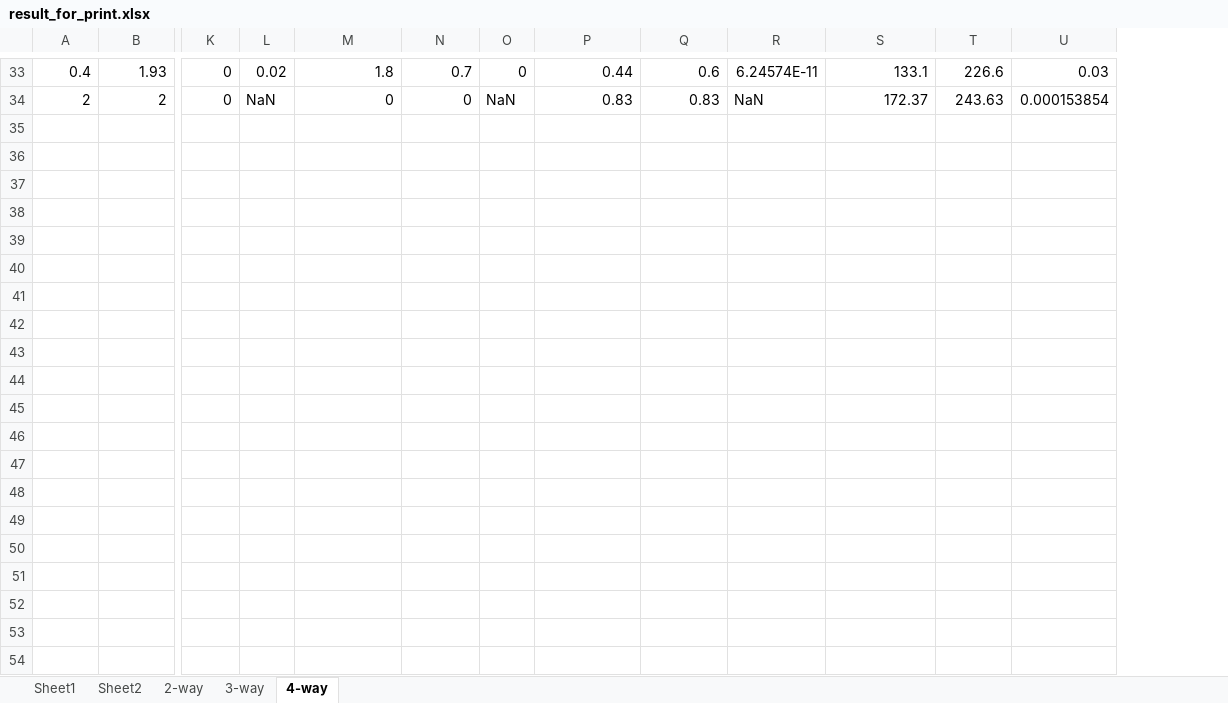
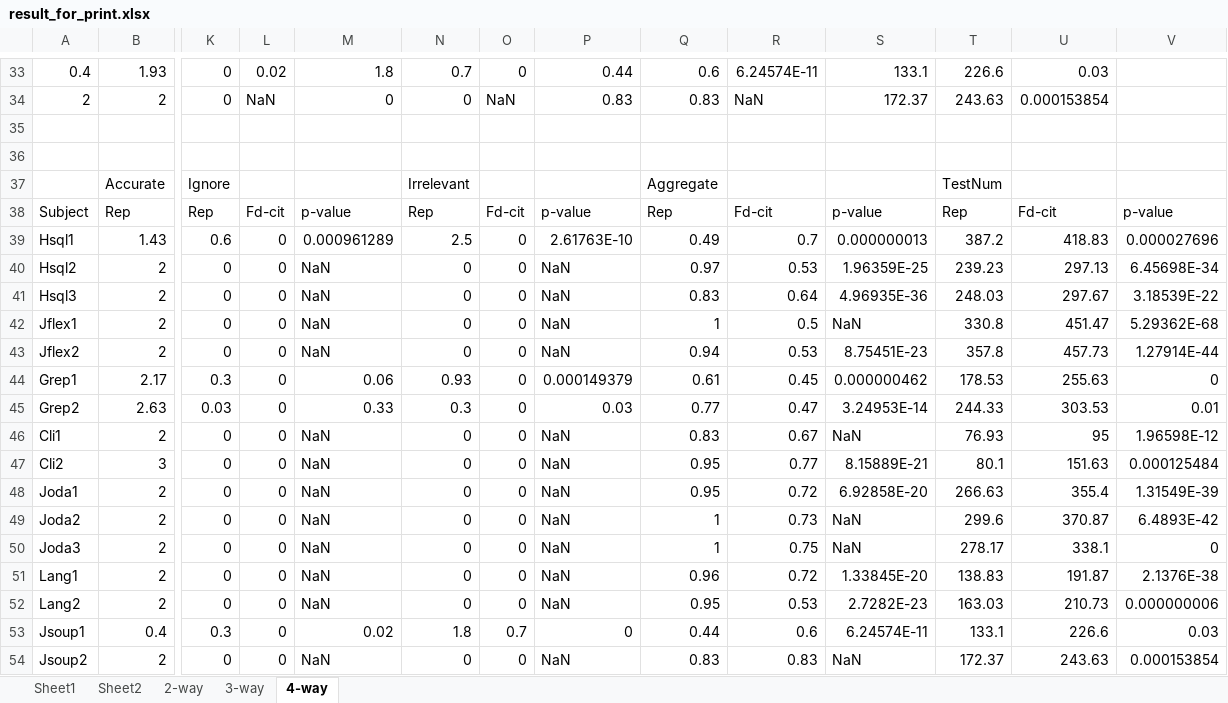
Before and after one commit to niuxintao/tosem-mfs-multiple, an Excel workbook: result_for_print.xlsx, sheet 4-way, drawn as a sheet; only a part is shown, gaps mark what is left out; values as stored, in another font and other column widths than the file's, no borders; rows hold the shown columns only; the diff names each change by its address in the sheet, - before the commit and + after, or states it on an @@ line.

```diff
--- a/result_for_print.xlsx (sheet 4-way)
+++ b/result_for_print.xlsx (sheet 4-way)
+column V, empty
+row 35: (empty)
+row 36: (empty)
+row 37:  | Accurate | Ignore |  |  | Irrelevant |  |  | Aggregate |  |  | TestNum
+row 38: Subject | Rep | Rep | Fd-cit | p-value | Rep | Fd-cit | p-value | Rep | Fd-cit | p-value | Rep | Fd-cit | p-value
+row 39: Hsql1 | 1.43 | 0.6 | 0 | 0.000961289 | 2.5 | 0 | 2.61763E-10 | 0.49 | 0.7 | 0.000000013 | 387.2 | 418.83 | 0.000027696
+row 40: Hsql2 | 2 | 0 | 0 | NaN | 0 | 0 | NaN | 0.97 | 0.53 | 1.96359E-25 | 239.23 | 297.13 | 6.45698E-34
+row 41: Hsql3 | 2 | 0 | 0 | NaN | 0 | 0 | NaN | 0.83 | 0.64 | 4.96935E-36 | 248.03 | 297.67 | 3.18539E-22
+row 42: Jflex1 | 2 | 0 | 0 | NaN | 0 | 0 | NaN | 1 | 0.5 | NaN | 330.8 | 451.47 | 5.29362E-68
+row 43: Jflex2 | 2 | 0 | 0 | NaN | 0 | 0 | NaN | 0.94 | 0.53 | 8.75451E-23 | 357.8 | 457.73 | 1.27914E-44
+row 44: Grep1 | 2.17 | 0.3 | 0 | 0.06 | 0.93 | 0 | 0.000149379 | 0.61 | 0.45 | 0.000000462 | 178.53 | 255.63 | 0
+row 45: Grep2 | 2.63 | 0.03 | 0 | 0.33 | 0.3 | 0 | 0.03 | 0.77 | 0.47 | 3.24953E-14 | 244.33 | 303.53 | 0.01
+row 46: Cli1 | 2 | 0 | 0 | NaN | 0 | 0 | NaN | 0.83 | 0.67 | NaN | 76.93 | 95 | 1.96598E-12
+row 47: Cli2 | 3 | 0 | 0 | NaN | 0 | 0 | NaN | 0.95 | 0.77 | 8.15889E-21 | 80.1 | 151.63 | 0.000125484
+row 48: Joda1 | 2 | 0 | 0 | NaN | 0 | 0 | NaN | 0.95 | 0.72 | 6.92858E-20 | 266.63 | 355.4 | 1.31549E-39
+row 49: Joda2 | 2 | 0 | 0 | NaN | 0 | 0 | NaN | 1 | 0.73 | NaN | 299.6 | 370.87 | 6.4893E-42
+row 50: Joda3 | 2 | 0 | 0 | NaN | 0 | 0 | NaN | 1 | 0.75 | NaN | 278.17 | 338.1 | 0
+row 51: Lang1 | 2 | 0 | 0 | NaN | 0 | 0 | NaN | 0.96 | 0.72 | 1.33845E-20 | 138.83 | 191.87 | 2.1376E-38
+row 52: Lang2 | 2 | 0 | 0 | NaN | 0 | 0 | NaN | 0.95 | 0.53 | 2.7282E-23 | 163.03 | 210.73 | 0.000000006
+row 53: Jsoup1 | 0.4 | 0.3 | 0 | 0.02 | 1.8 | 0.7 | 0 | 0.44 | 0.6 | 6.24574E-11 | 133.1 | 226.6 | 0.03
+row 54: Jsoup2 | 2 | 0 | 0 | NaN | 0 | 0 | NaN | 0.83 | 0.83 | NaN | 172.37 | 243.63 | 0.000153854
```
Also changed, not shown: sheet 3-way, sheet 2-way, sheet Sheet2.
